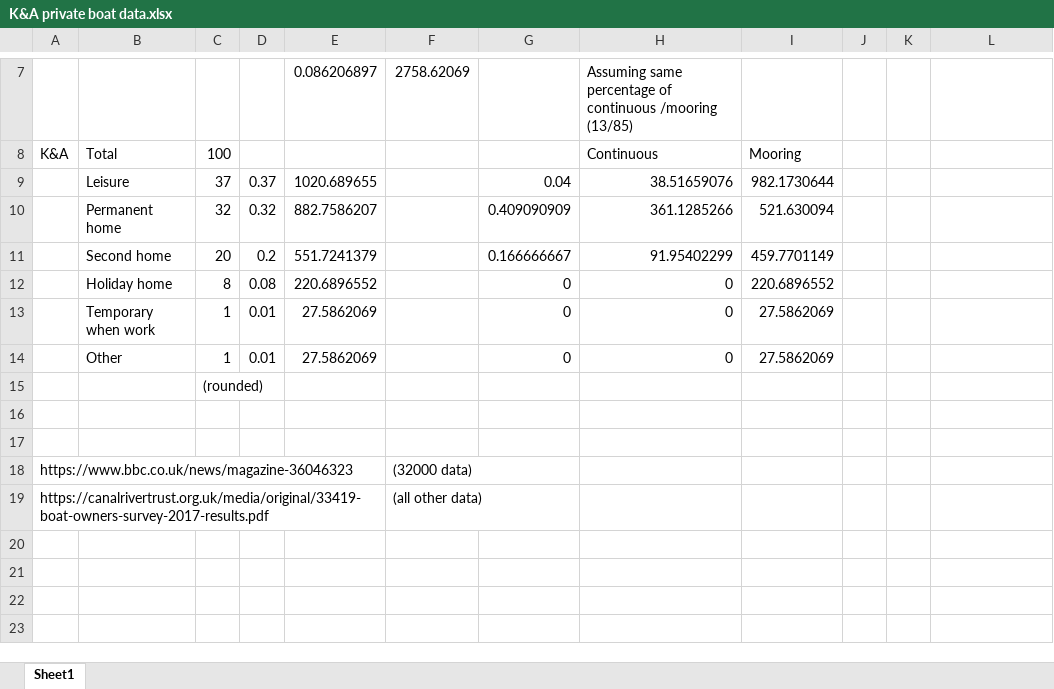
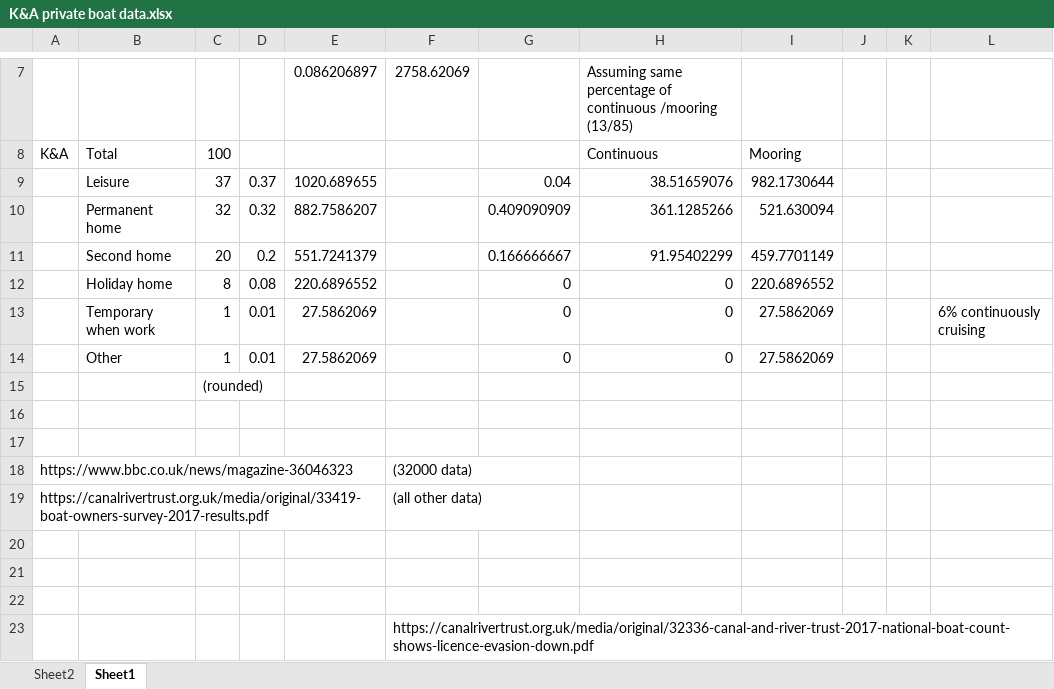
Before and after one commit to LauraS-C/Canals, an Excel workbook: KA_Data/K&A private boat data.xlsx, sheet Sheet1, drawn as a sheet; only a part is shown, gaps mark what is left out; values as stored, in another font and other column widths than the file's, no borders; the diff names each change by its address in the sheet, - before the commit and + after, or states it on an @@ line.

```diff
--- a/KA_Data/K&A private boat data.xlsx (sheet Sheet1)
+++ b/KA_Data/K&A private boat data.xlsx (sheet Sheet1)
+sheet tab: Sheet2
-L13: (empty)
+L13: 6% continuously cruising
+row 20: (empty)
+row 21: (empty)
+row 22: (empty)
+row 23:  |  |  |  |  | https://canalrivertrust.org.uk/media/original/32336-canal-and-river-trust-2017-national-boat-count-shows-licence-evasion-down.pdf
```
Also changed, not shown: 1 other file.
